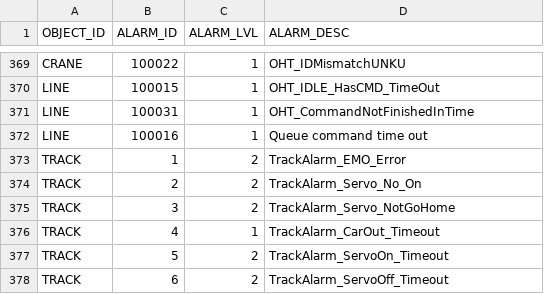
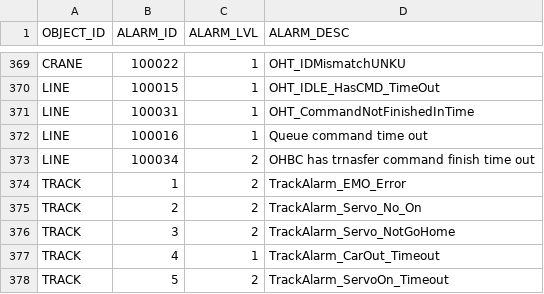
Before and after one commit to AK0-Leopard/OverheadHoistBuffer_ASE_K24, a CSV file: OverheadHoistBuffer_ASE_K24/BCWinForm/Config/ASE_K24/CSV/ALARMMAP.csv, drawn as a sheet; only a part is shown, gaps mark what is left out; the shorter side is filled out with more unchanged rows.

```diff
--- a/OverheadHoistBuffer_ASE_K24/BCWinForm/Config/ASE_K24/CSV/ALARMMAP.csv
+++ b/OverheadHoistBuffer_ASE_K24/BCWinForm/Config/ASE_K24/CSV/ALARMMAP.csv
@@ -372,2 +372,3 @@ LINE,100031,1,OHT_CommandNotFinishedInTime
 LINE,100016,1,Queue command time out
+LINE,100034,2,OHBC has trnasfer command finish time out
 TRACK,1,2,TrackAlarm_EMO_Error
```
Also changed, not shown: 5 other files.
